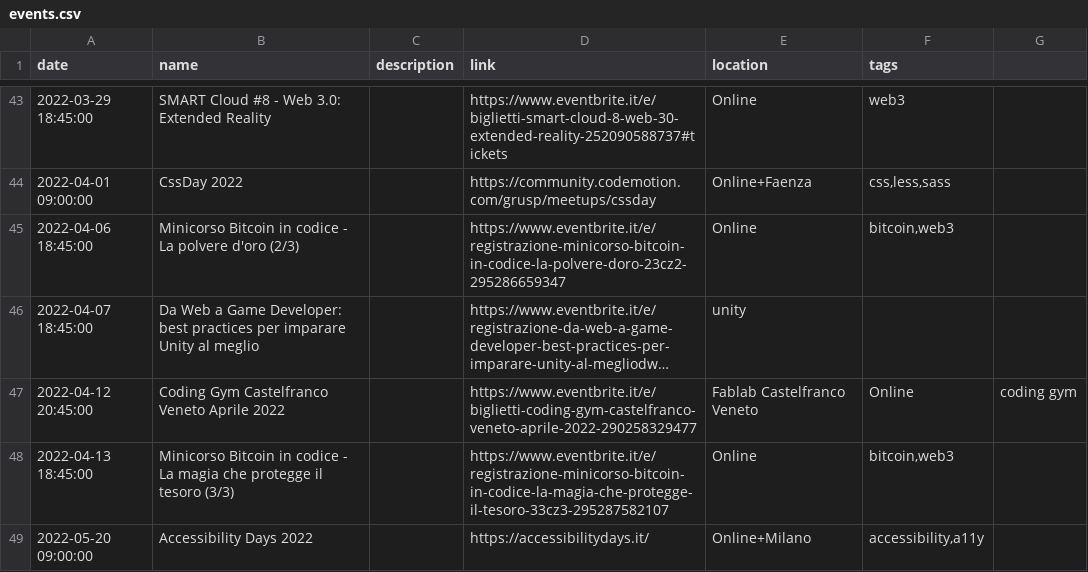
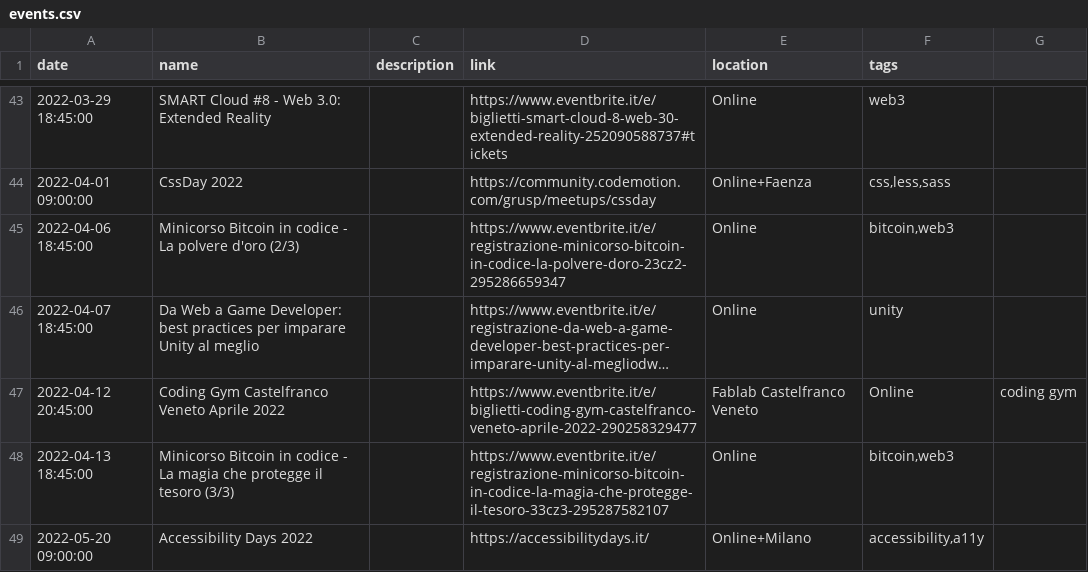
Before and after one commit to Defkon1/it-events, a CSV file: events/events.csv, drawn as a sheet; only a part is shown, gaps mark what is left out; long unchanged cells end in …; the diff names each change by its address in the sheet, - before the commit and + after, or states it on an @@ line.

Commit message:
Update events.csv

```diff
--- a/events/events.csv
+++ b/events/events.csv
-E46 (location): unity
+E46 (location): Online
-F46 (tags): (empty)
+F46 (tags): unity
```
